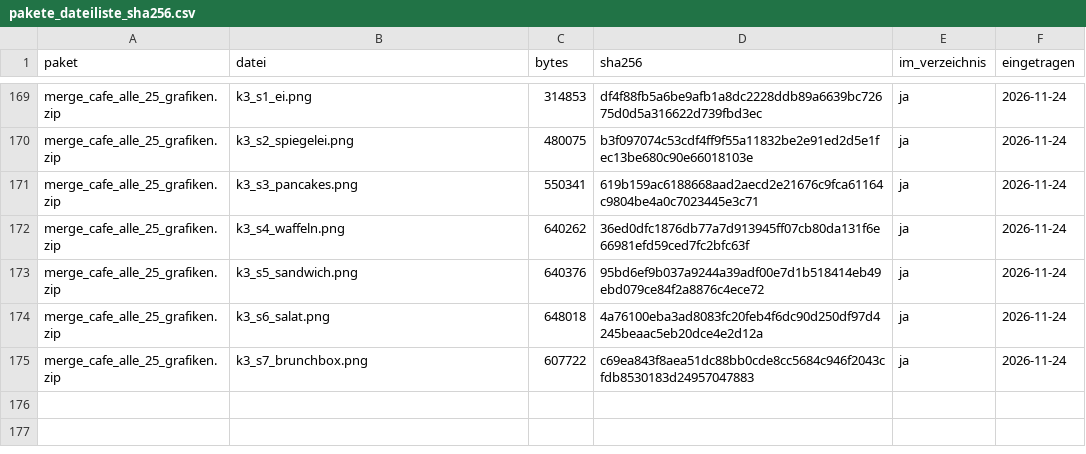
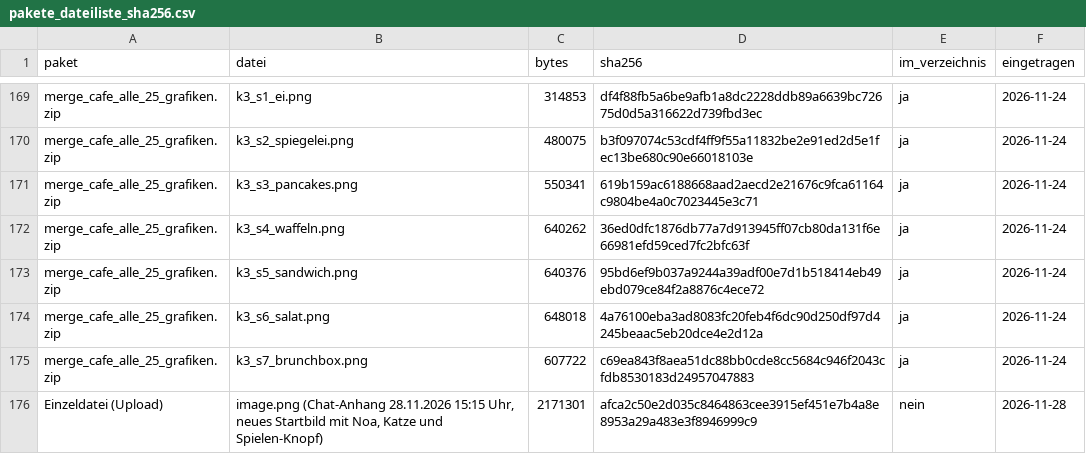
Before and after one commit to JohnqPowers/merge-cafe, a CSV file: docs/herkunft/pakete_dateiliste_sha256.csv, drawn as a sheet; only a part is shown, gaps mark what is left out; the diff names each change by its address in the sheet, - before the commit and + after, or states it on an @@ line.

```diff
--- a/docs/herkunft/pakete_dateiliste_sha256.csv
+++ b/docs/herkunft/pakete_dateiliste_sha256.csv
+row 176: Einzeldatei (Upload) | image.png (Chat-Anhang 28.11.2026 15:15 Uhr, neues Startbild mit Noa, Katze und Spielen-Knopf) | 2171301 | afca2c50e2d035c8464863cee3915ef451e7b4a8e8953a29a483e3f8946999c9 | nein | 2026-11-28
```
Also changed, not shown: docs/herkunft/ausgelieferte_dateien.csv, 8 other files.
